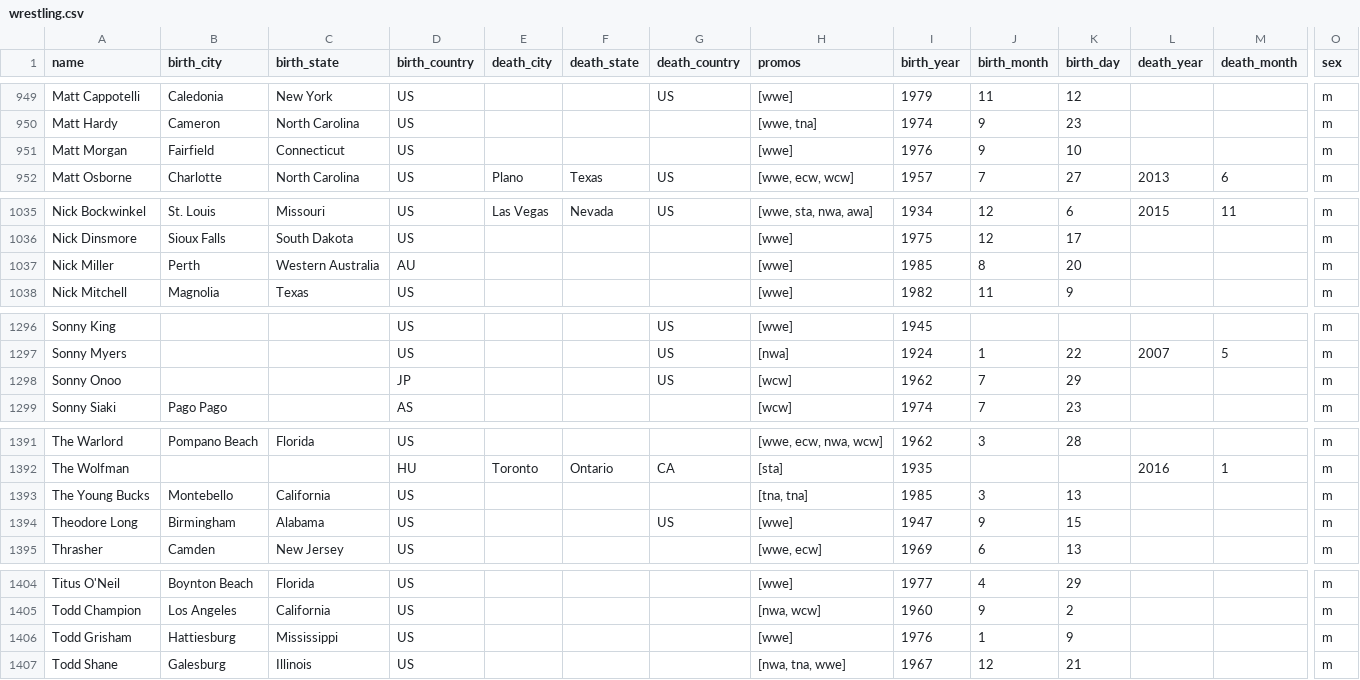
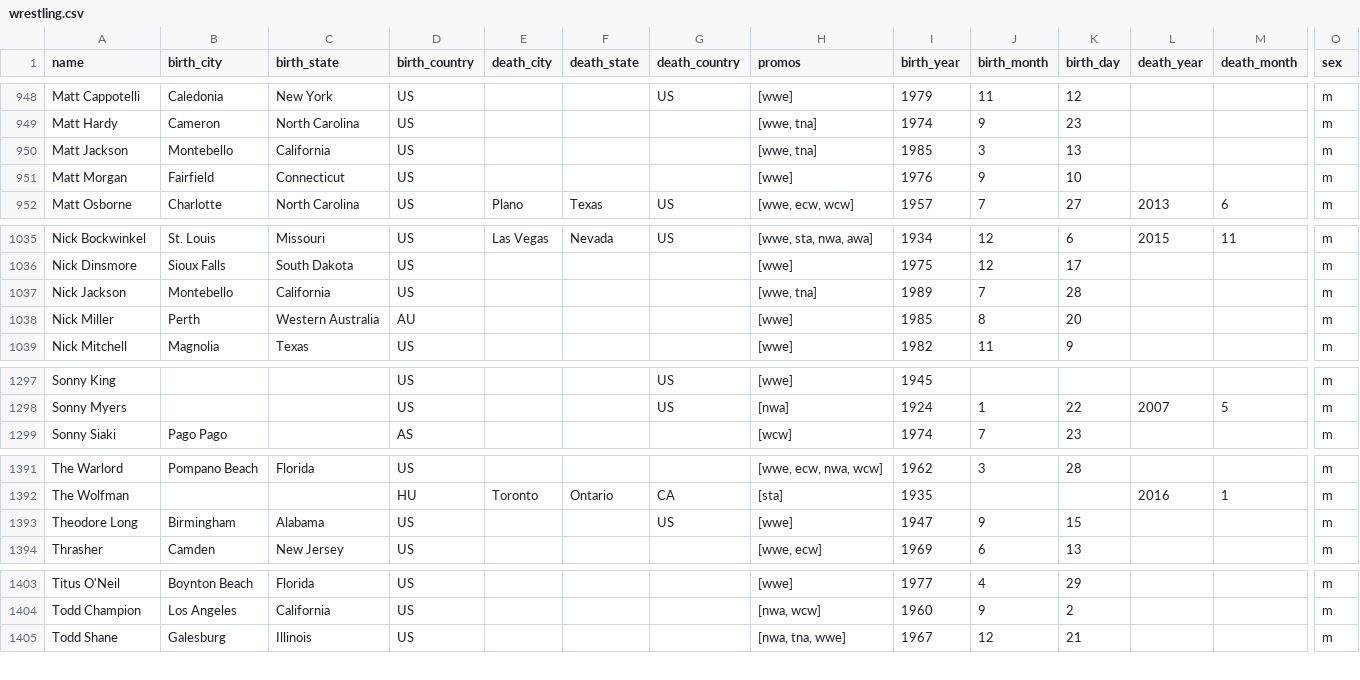
Before and after one commit to ohheydom/data_analyses, a CSV file: wrestling_deaths/csvs/wrestling.csv, drawn as a sheet; only a part is shown, gaps mark what is left out; removed rows and columns are numbered as before the commit, all else as after; rows hold the shown columns only; the diff covers the shown part only; the diff names each change by its address in the sheet, - before the commit and + after, or states it on an @@ line.

Commit message:
Update notebook with multiple fixes         Proper structure for json file         Minor adjustments to cleaning procedure Update sports csv files with latest deaths

```diff
--- a/wrestling_deaths/csvs/wrestling.csv
+++ b/wrestling_deaths/csvs/wrestling.csv
+row 950: Matt Jackson | Montebello | California | US |  |  |  | [wwe, tna] | 1985 | 3 | 13 |  |  | m
+row 1037: Nick Jackson | Montebello | California | US |  |  |  | [wwe, tna] | 1989 | 7 | 28 |  |  | m
-row 1298: Sonny Onoo |  |  | JP |  |  | US | [wcw] | 1962 | 7 | 29 |  |  | m
-row 1393: The Young Bucks | Montebello | California | US |  |  |  | [tna, tna] | 1985 | 3 | 13 |  |  | m
-row 1406: Todd Grisham | Hattiesburg | Mississippi | US |  |  |  | [wwe] | 1976 | 1 | 9 |  |  | m
```
Also changed, not shown: 1 removed row and 18 edited cells elsewhere in this file, wrestling_deaths/csvs/nba.csv, wrestling_deaths/csvs/nhl.csv, 3 other files.
